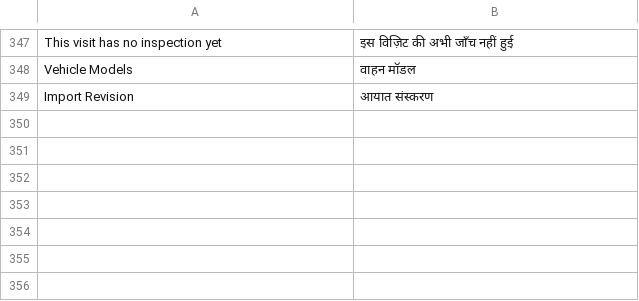
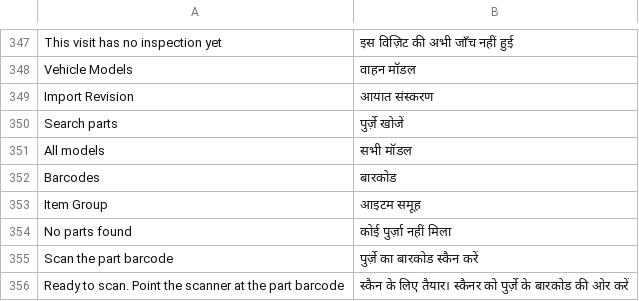
Before and after one commit to iabodysa/fleetix, a CSV file: fleetix/translations/hi.csv, drawn as a sheet; only a part is shown, gaps mark what is left out; the diff names each change by its address in the sheet, - before the commit and + after, or states it on an @@ line.

```diff
--- a/fleetix/translations/hi.csv
+++ b/fleetix/translations/hi.csv
+row 350: Search parts | पुर्ज़े खोजें
+row 351: All models | सभी मॉडल
+row 352: Barcodes | बारकोड
+row 353: Item Group | आइटम समूह
+row 354: No parts found | कोई पुर्ज़ा नहीं मिला
+row 355: Scan the part barcode | पुर्ज़े का बारकोड स्कैन करें
+row 356: Ready to scan. Point the scanner at the part barcode | स्कैन के लिए तैयार। स्कैनर को पुर्ज़े के बारकोड की ओर करें
```
Also changed, not shown: fleetix/translations/ar.csv, fleetix/translations/bn.csv, 8 other files.
